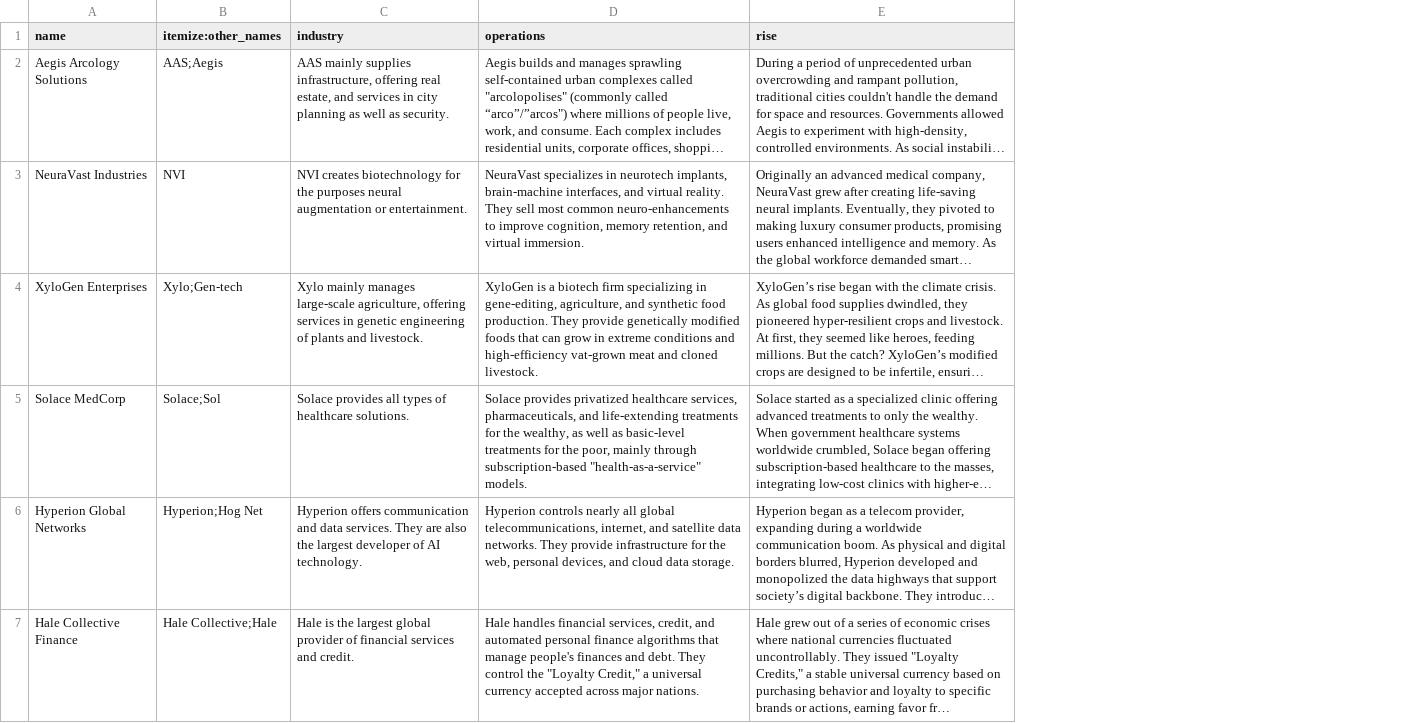
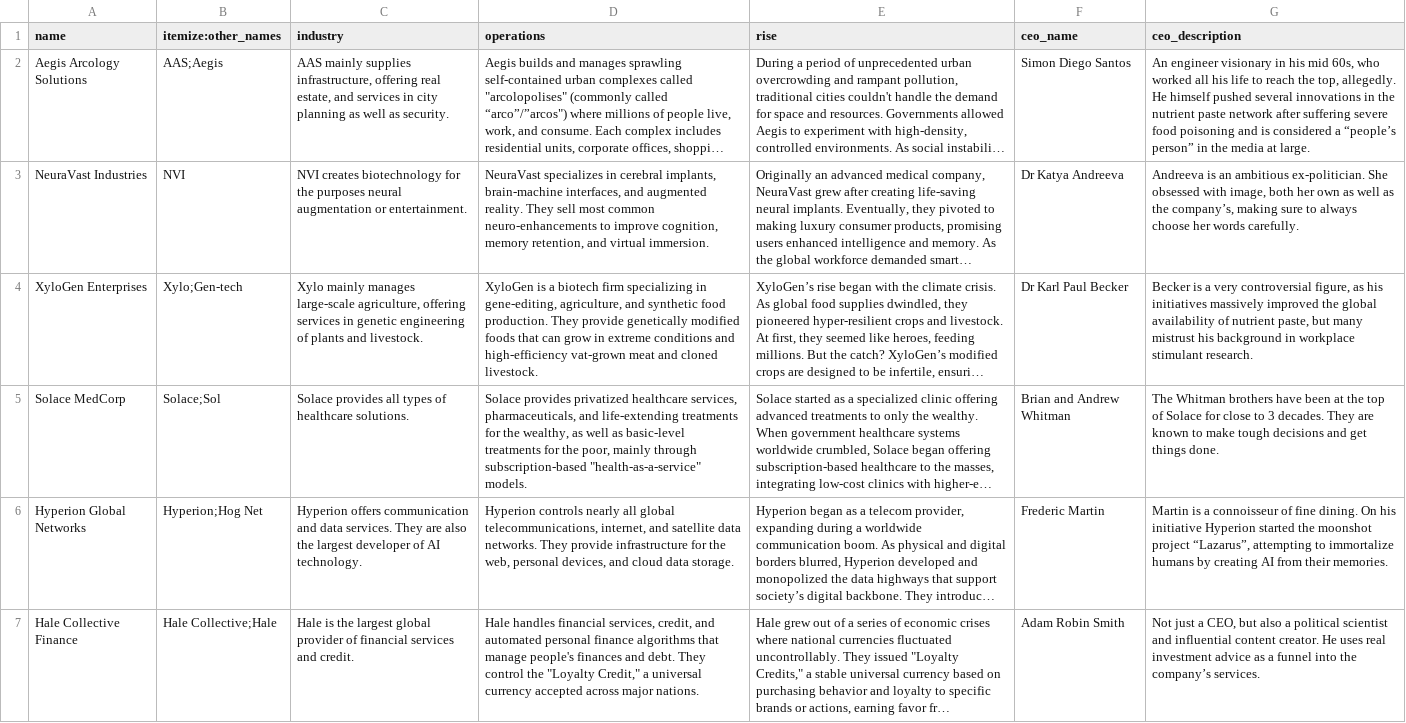
Before and after one commit to lHeidbreder/neon-rules, a CSV file: supplements/corps-orgs-people/list-of-megacorps.csv, drawn as a sheet; long unchanged cells end in …; the diff names each change by its address in the sheet, - before the commit and + after, or states it on an @@ line.

```diff
--- a/supplements/corps-orgs-people/list-of-megacorps.csv
+++ b/supplements/corps-orgs-people/list-of-megacorps.csv
+column F (ceo_name), rows 2-7: Simon Diego Santos | Dr Katya Andreeva | Dr Karl Paul Becker | Brian and Andrew Whitman | Frederic Martin | Adam Robin Smith
+column G (ceo_description), rows 2-7: An engineer visionary in his mid 60s, who worked all his life to reach the top, allegedly. He himself pushed several innovations in the nutrient paste network after suffering severe food poisoning and is considered a “people’s person” in the media at large. | Andreeva is an ambitious ex-politician. She obsessed with image, both her own as well as the company’s, making sure to always choose her words carefully. | Becker is a very controversial figure, as his initiatives massively improved the global availability of nutrient paste, but many mistrust his background in workplace stimulant research. | The Whitman brothers have been at the top of Solace for close to 3 decades. They are known to make tough decisions and get things done. | Martin is a connoisseur of fine dining. On his initiative Hyperion started the moonshot project “Lazarus”, attempting to immortalize humans by creating AI from their memories. | Not just a CEO, but also a political scientist and influential content creator. He uses real investment advice as a funnel into the company’s services.
-D3 (operations): …specializes in neurotech implants, brain-machine interfaces, and virtual reality. They…
+D3 (operations): …specializes in cerebral implants, brain-machine interfaces, and augmented reality. They…
```
Also changed, not shown: addon-ai/ai-races.csv, addon-cosmic-horror/components/bestiary.csv, 21 other files.
